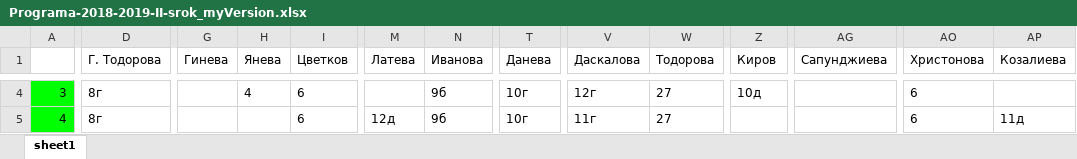
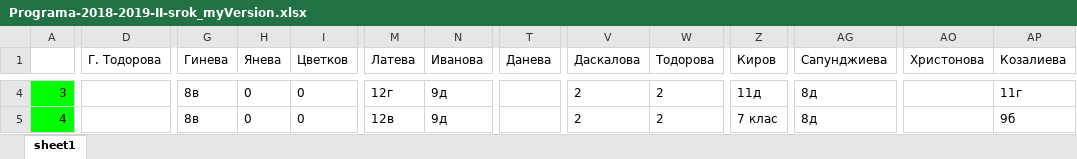
Before and after one commit to StoyanMalinin/SchoolManager, an Excel workbook: SchoolManager/bin/Release/netcoreapp3.1/Programa-2018-2019-II-srok_myVersion.xlsx, sheet sheet1, drawn as a sheet; only a part is shown, gaps mark what is left out; values as stored, in another font and other column widths than the file's, no borders; the diff covers the shown part only; the diff names each change by its address in the sheet, - before the commit and + after, or states it on an @@ line.

```diff
--- a/SchoolManager/bin/Release/netcoreapp3.1/Programa-2018-2019-II-srok_myVersion.xlsx (sheet sheet1)
+++ b/SchoolManager/bin/Release/netcoreapp3.1/Programa-2018-2019-II-srok_myVersion.xlsx (sheet sheet1)
-D4:D5 (Г. Тодорова): 8г
+D4:D5 (Г. Тодорова): (empty)
-G4:G5 (Гинева): (empty)
+G4:G5 (Гинева): 8в
-H4 (Янева): 4
+H4 (Янева): 0
-I4:I5 (Цветков): 6
+I4:I5 (Цветков): 0
-M4 (Латева): (empty)
+M4 (Латева): 12г
-N4:N5 (Иванова): 9б
+N4:N5 (Иванова): 9д
-T4:T5 (Данева): 10г
+T4:T5 (Данева): (empty)
-V4 (Даскалова): 12г
+V4 (Даскалова): 2
-W4:W5 (Тодорова): 27
+W4:W5 (Тодорова): 2
-Z4 (Киров): 10д
+Z4 (Киров): 11д
-AG4:AG5 (Сапунджиева): (empty)
+AG4:AG5 (Сапунджиева): 8д
-AO4:AO5 (Христонова): 6
+AO4:AO5 (Христонова): (empty)
-AP4 (Козалиева): (empty)
+AP4 (Козалиева): 11г
-H5 (Янева): (empty)
+H5 (Янева): 0
-M5 (Латева): 12д
+M5 (Латева): 12в
-V5 (Даскалова): 11г
+V5 (Даскалова): 2
-Z5 (Киров): (empty)
+Z5 (Киров): 7 клас
-AP5 (Козалиева): 11д
+AP5 (Козалиева): 9б
```
Also changed, not shown: 3 added rows, 3 removed rows and 653 edited cells elsewhere in this sheet, 30 other files.
